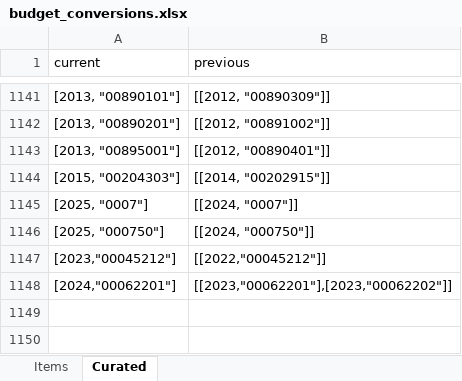
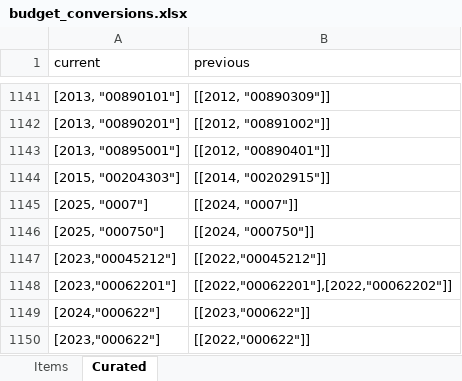
Before and after one commit to OpenBudget/budgetkey-data-pipelines, an Excel workbook: datapackage_pipelines_budgetkey/pipelines/budget/national/processed/budget_conversions.xlsx, sheet Curated, drawn as a sheet; only a part is shown, gaps mark what is left out; values as stored, in another font and other column widths than the file's, no borders; the diff names each change by its address in the sheet, - before the commit and + after, or states it on an @@ line.

Commit message:
More budget connections

```diff
--- a/datapackage_pipelines_budgetkey/pipelines/budget/national/processed/budget_conversions.xlsx (sheet Curated)
+++ b/datapackage_pipelines_budgetkey/pipelines/budget/national/processed/budget_conversions.xlsx (sheet Curated)
-A1148 (current): [2024,"00062201"]
+A1148 (current): [2023,"00062201"]
-B1148 (previous): [[2023,"00062201"],[2023,"00062202"]]
+B1148 (previous): [[2022,"00062201"],[2022,"00062202"]]
+row 1149: [2024,"000622"] | [[2023,"000622"]]
+row 1150: [2023,"000622"] | [[2022,"000622"]]
```
